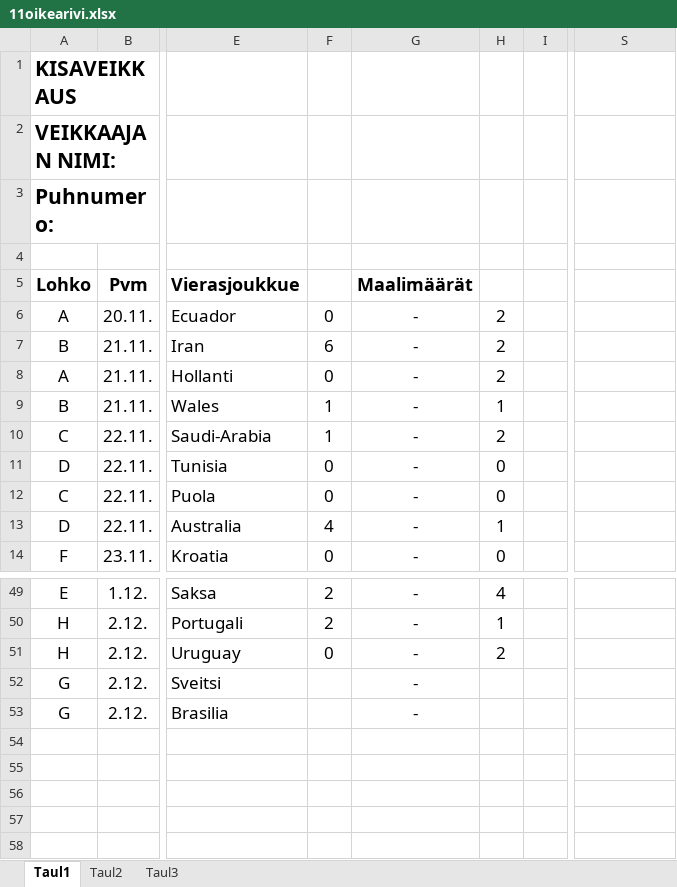
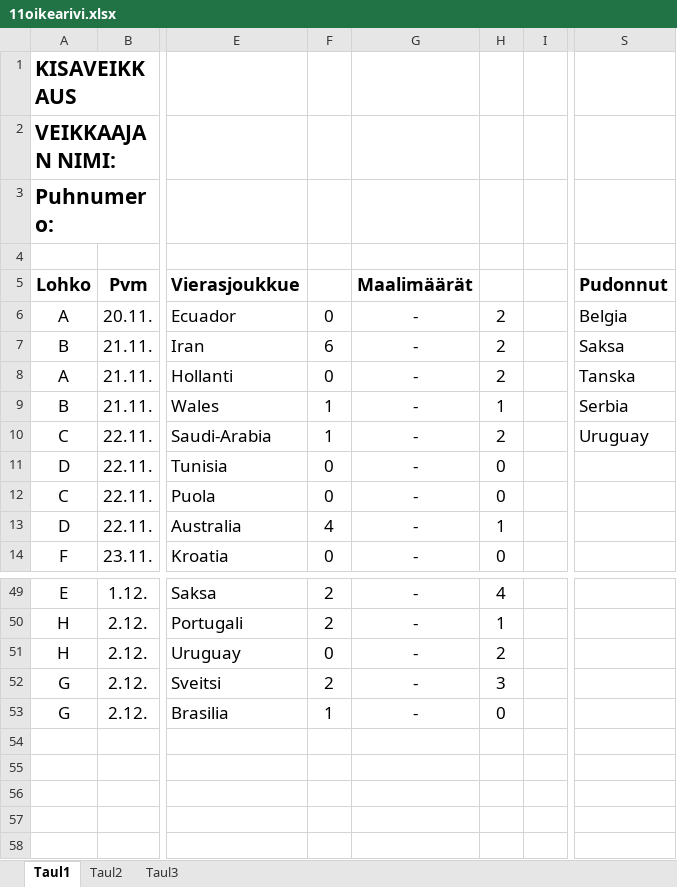
Before and after one commit to Pedusal/wc2022, an Excel workbook: Data/11oikearivi.xlsx, sheet Taul1, drawn as a sheet; only a part is shown, gaps mark what is left out; values as stored, in another font and other column widths than the file's, no borders; the diff names each change by its address in the sheet, - before the commit and + after, or states it on an @@ line.

```diff
--- a/Data/11oikearivi.xlsx (sheet Taul1)
+++ b/Data/11oikearivi.xlsx (sheet Taul1)
-S5: (empty)
+S5: Pudonnut
-S6 (Pudonnut): (empty)
+S6 (Pudonnut): Belgia
-S7 (Pudonnut): (empty)
+S7 (Pudonnut): Saksa
-S8 (Pudonnut): (empty)
+S8 (Pudonnut): Tanska
-S9 (Pudonnut): (empty)
+S9 (Pudonnut): Serbia
-S10 (Pudonnut): (empty)
+S10 (Pudonnut): Uruguay
-F52: (empty)
+F52: 2
-H52: (empty)
+H52: 3
-F53: (empty)
+F53: 1
-H53: (empty)
+H53: 0
```
Also changed, not shown: 2 other files.
